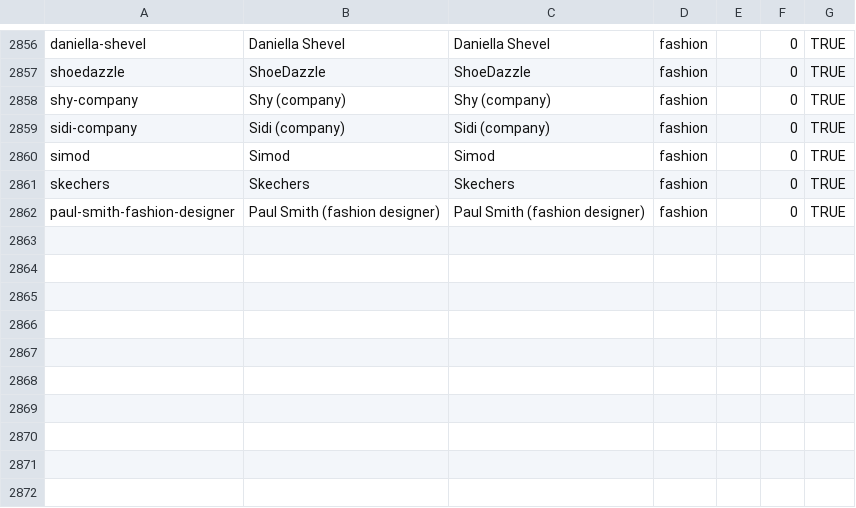
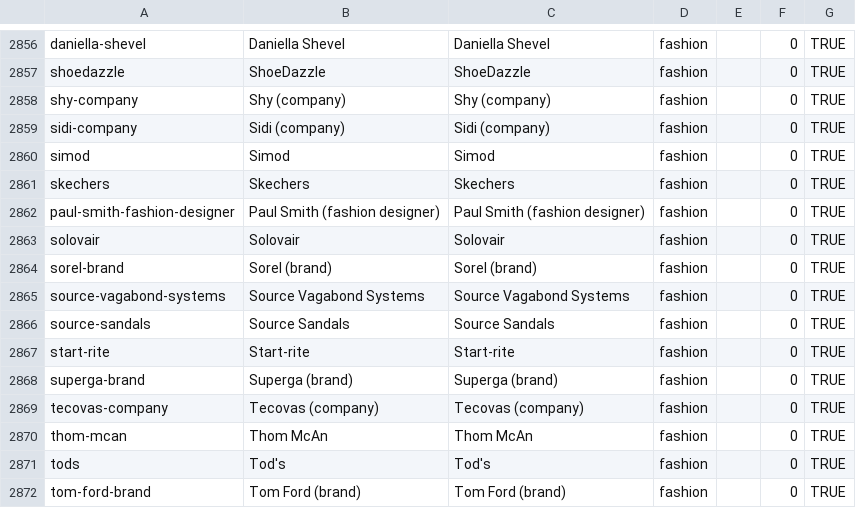
Before and after one commit to wqf2956041-star/pinpai-ai-in, a CSV file: master.csv, drawn as a sheet; only a part is shown, gaps mark what is left out; the diff names each change by its address in the sheet, - before the commit and + after, or states it on an @@ line.

Commit message:
batch add 10 brands: Solovair, Sorel (brand), Source Vagabond Systems, Source Sandals, Start-rite, Superga (brand), Tecovas (company), Thom McAn, Tod's, Tom Ford (brand)

```diff
--- a/master.csv
+++ b/master.csv
+row 2863: solovair | Solovair | Solovair | fashion |  | 0 | TRUE
+row 2864: sorel-brand | Sorel (brand) | Sorel (brand) | fashion |  | 0 | TRUE
+row 2865: source-vagabond-systems | Source Vagabond Systems | Source Vagabond Systems | fashion |  | 0 | TRUE
+row 2866: source-sandals | Source Sandals | Source Sandals | fashion |  | 0 | TRUE
+row 2867: start-rite | Start-rite | Start-rite | fashion |  | 0 | TRUE
+row 2868: superga-brand | Superga (brand) | Superga (brand) | fashion |  | 0 | TRUE
+row 2869: tecovas-company | Tecovas (company) | Tecovas (company) | fashion |  | 0 | TRUE
+row 2870: thom-mcan | Thom McAn | Thom McAn | fashion |  | 0 | TRUE
+row 2871: tods | Tod's | Tod's | fashion |  | 0 | TRUE
+row 2872: tom-ford-brand | Tom Ford (brand) | Tom Ford (brand) | fashion |  | 0 | TRUE
```
Also changed, not shown: 22 other files.
